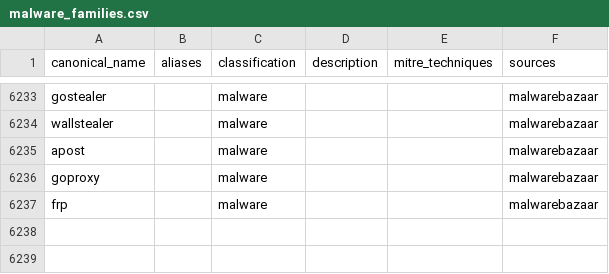
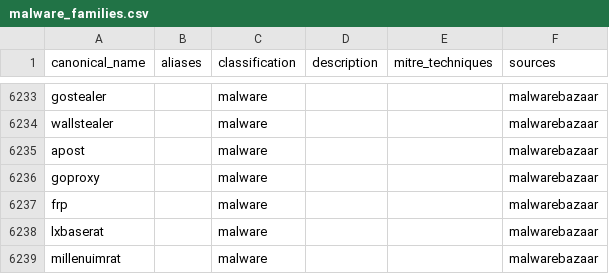
Before and after one commit to elchacal801/threat-intel-reference, a CSV file: data/normalized/malware_families.csv, drawn as a sheet; only a part is shown, gaps mark what is left out.

```diff
--- a/data/normalized/malware_families.csv
+++ b/data/normalized/malware_families.csv
@@ -7632 +7632,3 @@ goproxy,,malware,,,malwarebazaar
 frp,,malware,,,malwarebazaar
+lxbaserat,,malware,,,malwarebazaar
+millenuimrat,,malware,,,malwarebazaar
```
Also changed, not shown: data/raw/yaraify_rules.csv, 12 other files.
